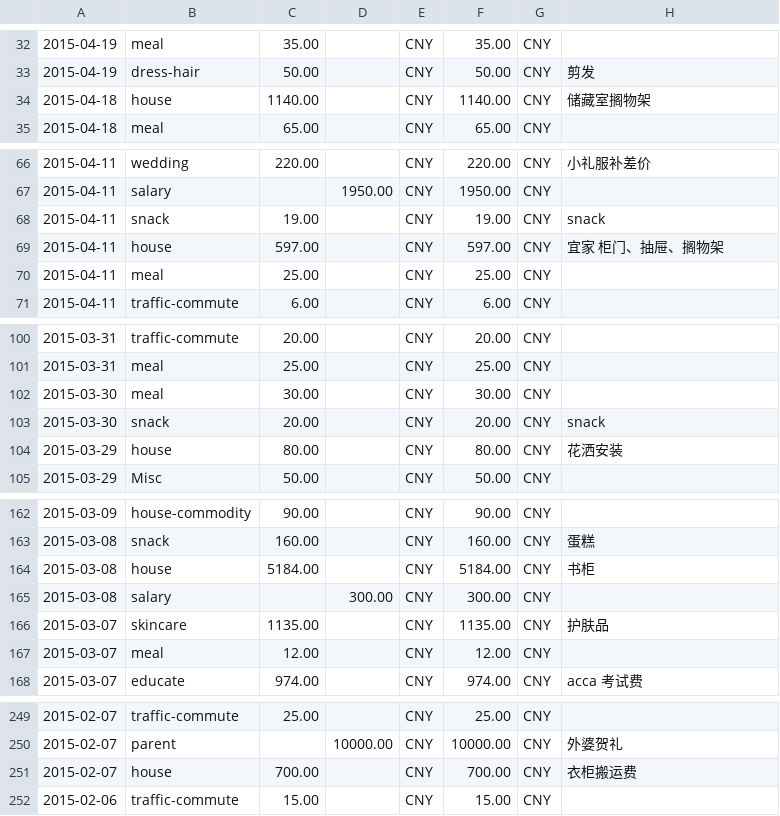
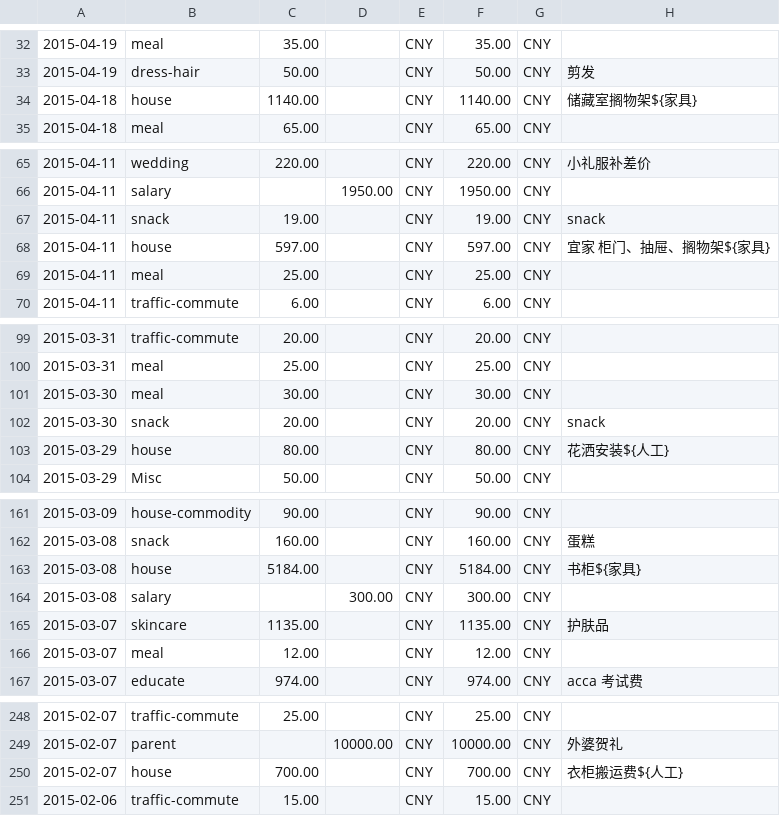
Before and after one commit to Pavarotti17/qiushuo-treasure-box, a CSV file: dbclient/src/main/java/dbclient/toshl/toshl_export_hey_init.csv, drawn as a sheet; only a part is shown, gaps mark what is left out; addresses are those after the commit; the diff covers the shown part only; the diff names each change by its address in the sheet, - before the commit and + after, or states it on an @@ line.

```diff
--- a/dbclient/src/main/java/dbclient/toshl/toshl_export_hey_init.csv
+++ b/dbclient/src/main/java/dbclient/toshl/toshl_export_hey_init.csv
-H34: 储藏室搁物架
+H34: 储藏室搁物架${家具}
-H68: 宜家 柜门、抽屉、搁物架
+H68: 宜家 柜门、抽屉、搁物架${家具}
-H103: 花洒安装
+H103: 花洒安装${人工}
-H163: 书柜
+H163: 书柜${家具}
-H250: 衣柜搬运费
+H250: 衣柜搬运费${人工}
```
Also changed, not shown: 1 added row, 2 removed rows and 23 edited cells elsewhere in this file, 1 other file.
